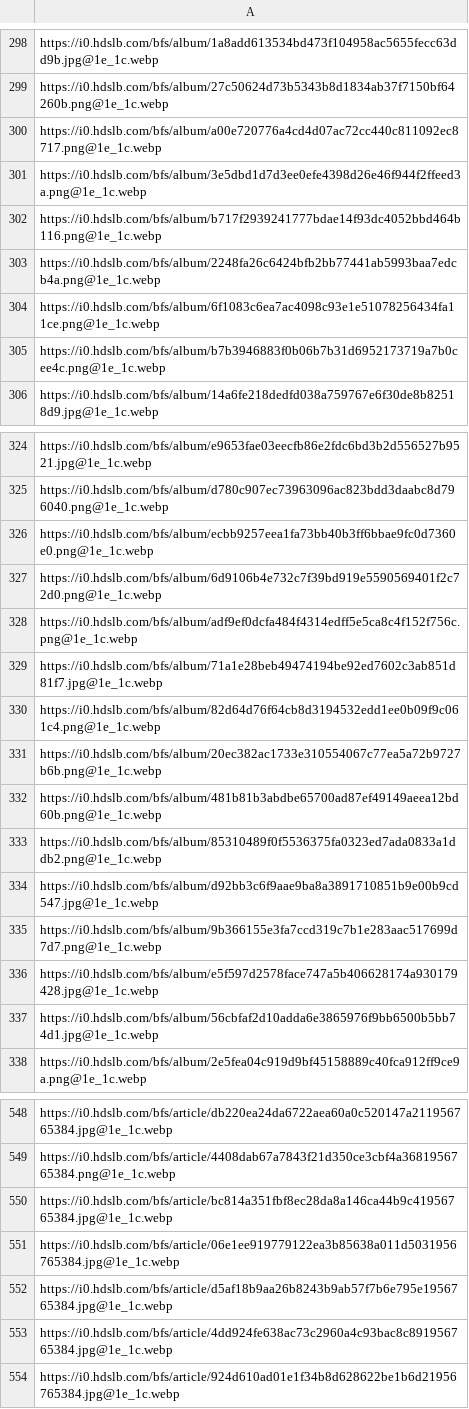
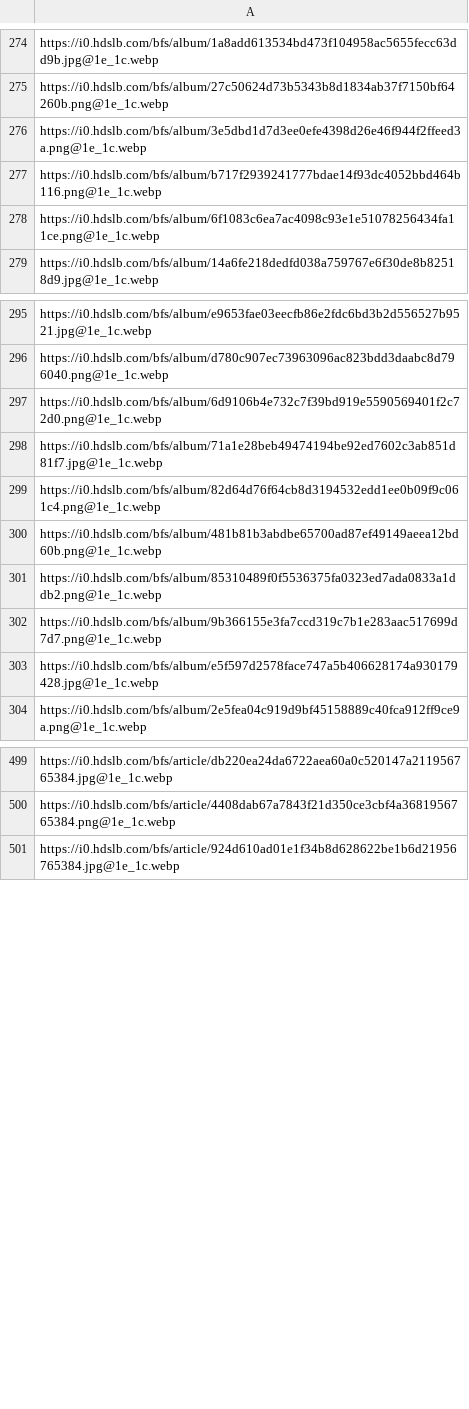
Before and after one commit to THU-Pieris/Random-Picture, a CSV file: url.csv, drawn as a sheet; only a part is shown, gaps mark what is left out; the diff covers the shown part only.

```diff
--- a/url.csv
+++ b/url.csv
@@ -299,8 +275,5 @@ https://i0.hdslb.com/bfs/album/1a8add613534bd473f104958ac5655fecc63dd9b.jpg@1e_1
 https://i0.hdslb.com/bfs/album/27c50624d73b5343b8d1834ab37f7150bf64260b.png@1e_1c.webp
-https://i0.hdslb.com/bfs/album/a00e720776a4cd4d07ac72cc440c811092ec8717.png@1e_1c.webp
 https://i0.hdslb.com/bfs/album/3e5dbd1d7d3ee0efe4398d26e46f944f2ffeed3a.png@1e_1c.webp
 https://i0.hdslb.com/bfs/album/b717f2939241777bdae14f93dc4052bbd464b116.png@1e_1c.webp
-https://i0.hdslb.com/bfs/album/2248fa26c6424bfb2bb77441ab5993baa7edcb4a.png@1e_1c.webp
 https://i0.hdslb.com/bfs/album/6f1083c6ea7ac4098c93e1e51078256434fa11ce.png@1e_1c.webp
-https://i0.hdslb.com/bfs/album/b7b3946883f0b06b7b31d6952173719a7b0cee4c.png@1e_1c.webp
 https://i0.hdslb.com/bfs/album/14a6fe218dedfd038a759767e6f30de8b82518d9.jpg@1e_1c.webp
@@ -325,14 +296,9 @@ https://i0.hdslb.com/bfs/album/e9653fae03eecfb86e2fdc6bd3b2d556527b9521.jpg@1e_1
 https://i0.hdslb.com/bfs/album/d780c907ec73963096ac823bdd3daabc8d796040.png@1e_1c.webp
-https://i0.hdslb.com/bfs/album/ecbb9257eea1fa73bb40b3ff6bbae9fc0d7360e0.png@1e_1c.webp
 https://i0.hdslb.com/bfs/album/6d9106b4e732c7f39bd919e5590569401f2c72d0.png@1e_1c.webp
-https://i0.hdslb.com/bfs/album/adf9ef0dcfa484f4314edff5e5ca8c4f152f756c.png@1e_1c.webp
 https://i0.hdslb.com/bfs/album/71a1e28beb49474194be92ed7602c3ab851d81f7.jpg@1e_1c.webp
 https://i0.hdslb.com/bfs/album/82d64d76f64cb8d3194532edd1ee0b09f9c061c4.png@1e_1c.webp
-https://i0.hdslb.com/bfs/album/20ec382ac1733e310554067c77ea5a72b9727b6b.png@1e_1c.webp
 https://i0.hdslb.com/bfs/album/481b81b3abdbe65700ad87ef49149aeea12bd60b.png@1e_1c.webp
 https://i0.hdslb.com/bfs/album/85310489f0f5536375fa0323ed7ada0833a1ddb2.png@1e_1c.webp
-https://i0.hdslb.com/bfs/album/d92bb3c6f9aae9ba8a3891710851b9e00b9cd547.jpg@1e_1c.webp
 https://i0.hdslb.com/bfs/album/9b366155e3fa7ccd319c7b1e283aac517699d7d7.png@1e_1c.webp
 https://i0.hdslb.com/bfs/album/e5f597d2578face747a5b406628174a930179428.jpg@1e_1c.webp
-https://i0.hdslb.com/bfs/album/56cbfaf2d10adda6e3865976f9bb6500b5bb74d1.jpg@1e_1c.webp
 https://i0.hdslb.com/bfs/album/2e5fea04c919d9bf45158889c40fca912ff9ce9a.png@1e_1c.webp
@@ -549,6 +500,2 @@ https://i0.hdslb.com/bfs/article/db220ea24da6722aea60a0c520147a211956765384.jpg@
 https://i0.hdslb.com/bfs/article/4408dab67a7843f21d350ce3cbf4a3681956765384.png@1e_1c.webp
-https://i0.hdslb.com/bfs/article/bc814a351fbf8ec28da8a146ca44b9c41956765384.jpg@1e_1c.webp
-https://i0.hdslb.com/bfs/article/06e1ee919779122ea3b85638a011d5031956765384.jpg@1e_1c.webp
-https://i0.hdslb.com/bfs/article/d5af18b9aa26b8243b9ab57f7b6e795e1956765384.jpg@1e_1c.webp
-https://i0.hdslb.com/bfs/article/4dd924fe638ac73c2960a4c93bac8c891956765384.jpg@1e_1c.webp
 https://i0.hdslb.com/bfs/article/924d610ad01e1f34b8d628622be1b6d21956765384.jpg@1e_1c.webp
```
Also changed, not shown: 51 removed rows elsewhere in this file.
